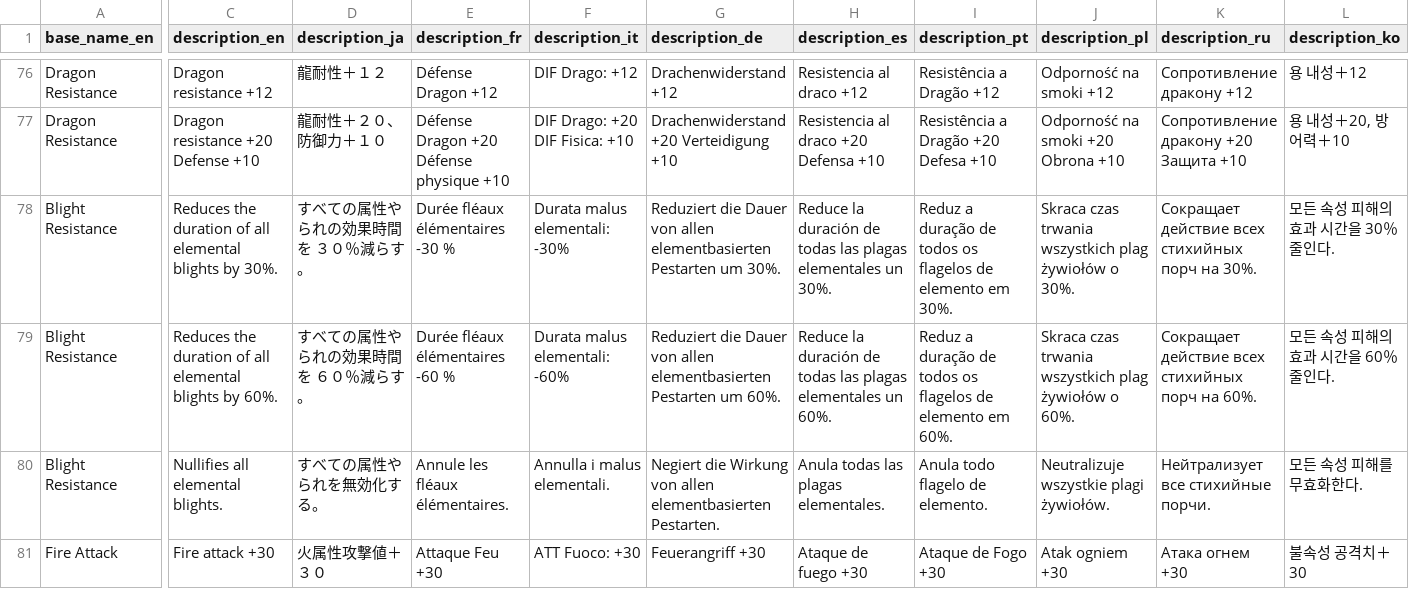
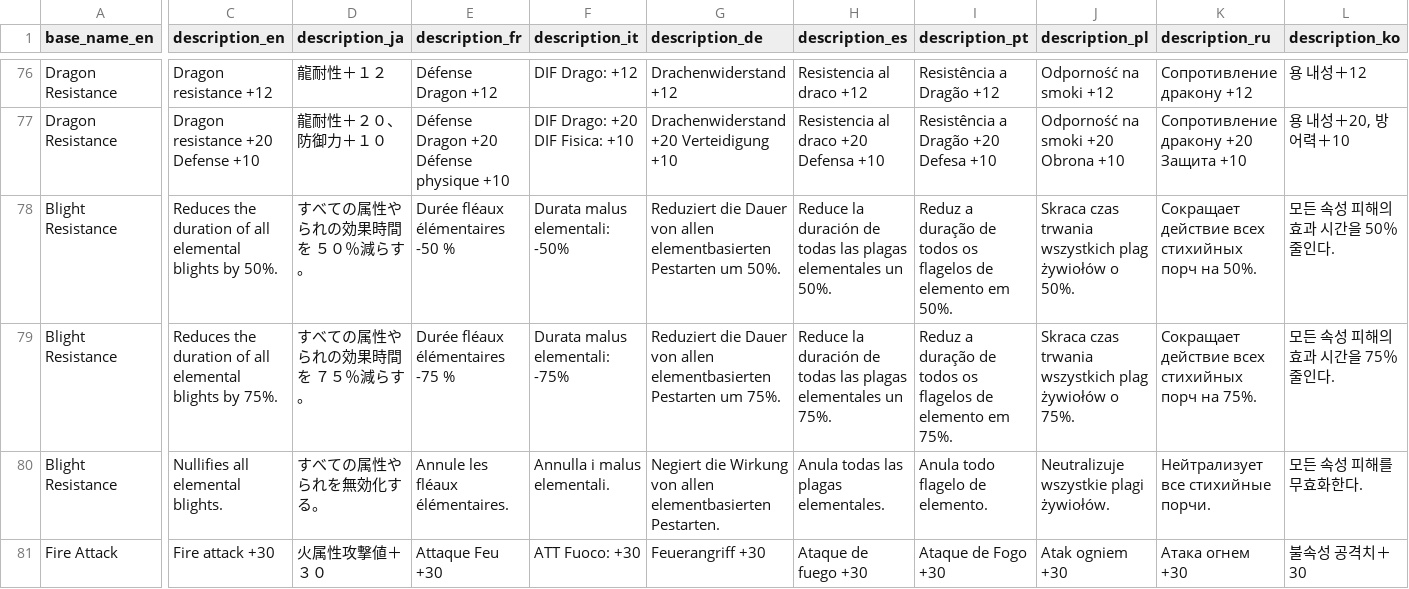
Before and after one commit to gatheringhallstudios/MHWorldData, a CSV file: source_data/skills/skill_levels.csv, drawn as a sheet; only a part is shown, gaps mark what is left out; the diff covers the shown part only; the diff names each change by its address in the sheet, - before the commit and + after, or states it on an @@ line.

Commit message:
fix: fixed skill descriptions poison resist, blight resist, and power prolonger

```diff
--- a/source_data/skills/skill_levels.csv
+++ b/source_data/skills/skill_levels.csv
-C78 (description_en): …blights by 30%.
+C78 (description_en): …blights by 50%.
-D78 (description_ja): すべての属性やられの効果時間を ３０％減らす。
+D78 (description_ja): すべての属性やられの効果時間を ５０％減らす。
-E78 (description_fr): Durée fléaux élémentaires -30 %
+E78 (description_fr): Durée fléaux élémentaires -50 %
-F78 (description_it): Durata malus elementali: -30%
+F78 (description_it): Durata malus elementali: -50%
-G78 (description_de): …Pestarten um 30%.
+G78 (description_de): …Pestarten um 50%.
-H78 (description_es): …elementales un 30%.
+H78 (description_es): …elementales un 50%.
-I78 (description_pt): …elemento em 30%.
+I78 (description_pt): …elemento em 50%.
-J78 (description_pl): …żywiołów o 30%.
+J78 (description_pl): …żywiołów o 50%.
-K78 (description_ru): …порч на 30%.
+K78 (description_ru): …порч на 50%.
-L78 (description_ko): 모든 속성 피해의 효과 시간을 30％ 줄인다.
+L78 (description_ko): 모든 속성 피해의 효과 시간을 50％ 줄인다.
-C79 (description_en): …blights by 60%.
+C79 (description_en): …blights by 75%.
-D79 (description_ja): すべての属性やられの効果時間を ６０％減らす。
+D79 (description_ja): すべての属性やられの効果時間を ７５％減らす。
-E79 (description_fr): Durée fléaux élémentaires -60 %
+E79 (description_fr): Durée fléaux élémentaires -75 %
-F79 (description_it): Durata malus elementali: -60%
+F79 (description_it): Durata malus elementali: -75%
-G79 (description_de): …Pestarten um 60%.
+G79 (description_de): …Pestarten um 75%.
-H79 (description_es): …elementales un 60%.
+H79 (description_es): …elementales un 75%.
-I79 (description_pt): …elemento em 60%.
+I79 (description_pt): …elemento em 75%.
-J79 (description_pl): …żywiołów o 60%.
+J79 (description_pl): …żywiołów o 75%.
-K79 (description_ru): …порч на 60%.
+K79 (description_ru): …порч на 75%.
-L79 (description_ko): 모든 속성 피해의 효과 시간을 60％ 줄인다.
+L79 (description_ko): 모든 속성 피해의 효과 시간을 75％ 줄인다.
```
Also changed, not shown: 5 added rows, 5 removed rows and 4 edited cells elsewhere in this file, 1 other file.
